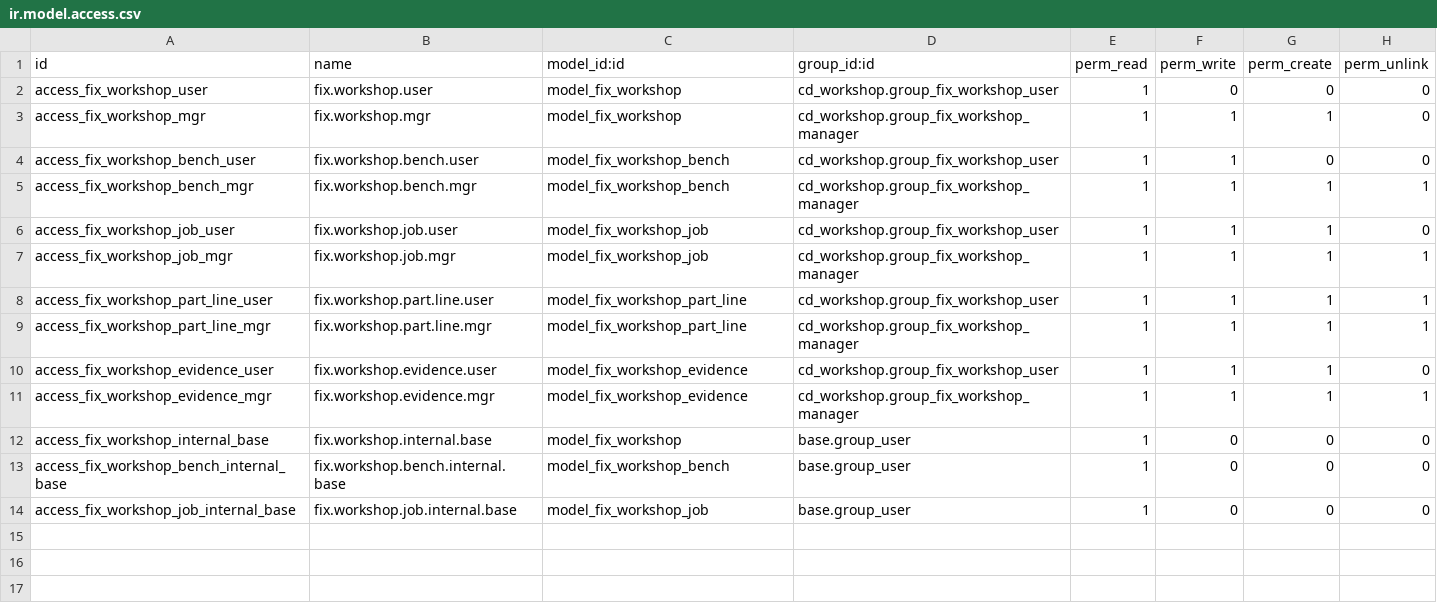
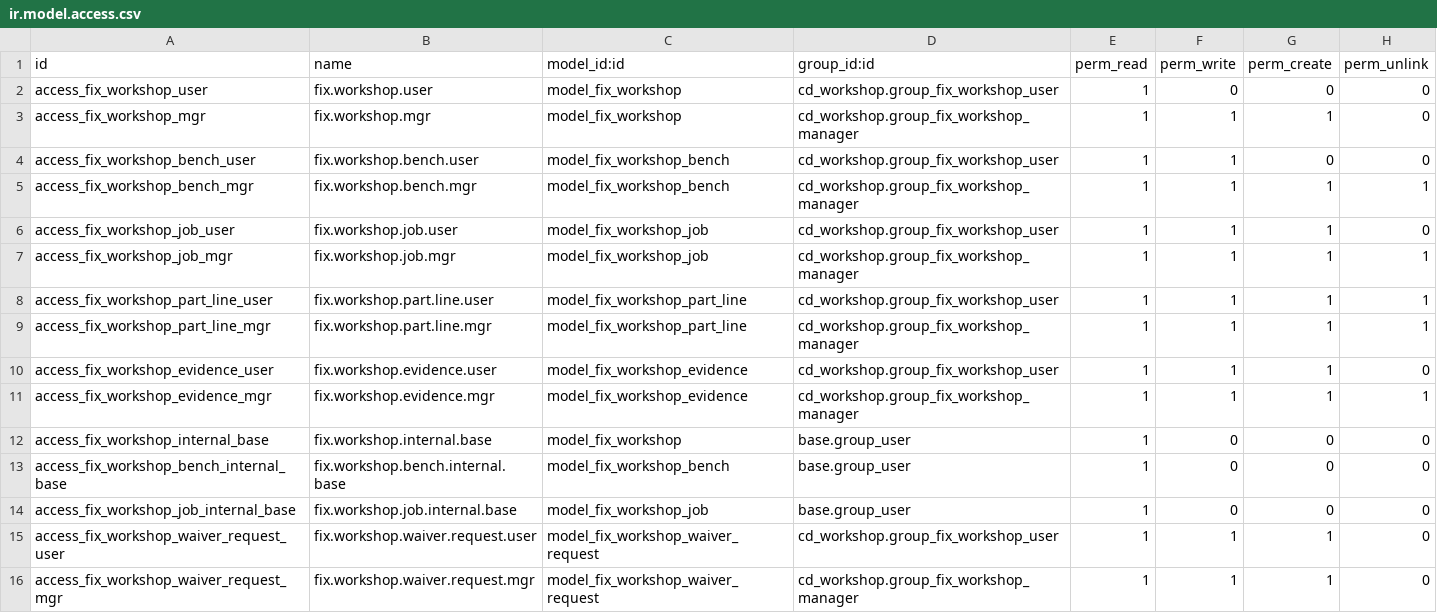
Before and after one commit to maz279/1000fix_new_erp_system, a CSV file: 1000_fix_codebase/addons/domain/a_service_delivery/cd_workshop/security/ir.model.access.csv, drawn as a sheet.

```diff
--- a/1000_fix_codebase/addons/domain/a_service_delivery/cd_workshop/security/ir.model.access.csv
+++ b/1000_fix_codebase/addons/domain/a_service_delivery/cd_workshop/security/ir.model.access.csv
@@ -14 +14,3 @@ access_fix_workshop_bench_internal_base,fix.workshop.bench.internal.base,model_f
 access_fix_workshop_job_internal_base,fix.workshop.job.internal.base,model_fix_workshop_job,base.group_user,1,0,0,0
+access_fix_workshop_waiver_request_user,fix.workshop.waiver.request.user,model_fix_workshop_waiver_request,cd_workshop.group_fix_workshop_user,1,1,1,0
+access_fix_workshop_waiver_request_mgr,fix.workshop.waiver.request.mgr,model_fix_workshop_waiver_request,cd_workshop.group_fix_workshop_manager,1,1,1,0
```
Also changed, not shown: 1000_fix_codebase/addons/domain/a_service_delivery/cd_field_service/security/ir.model.access.csv, 25 other files.
